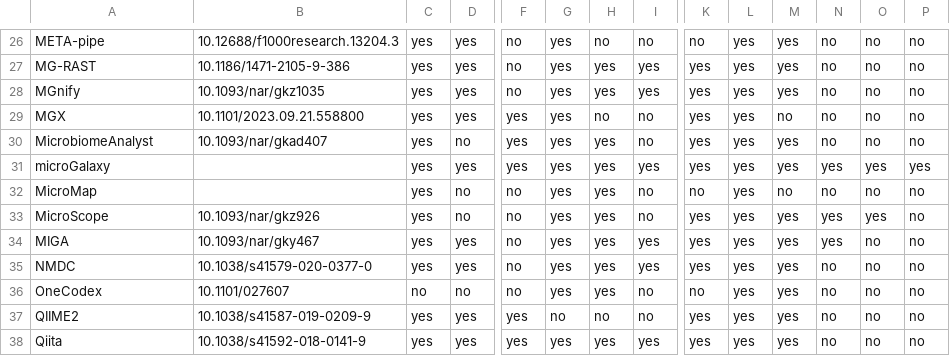
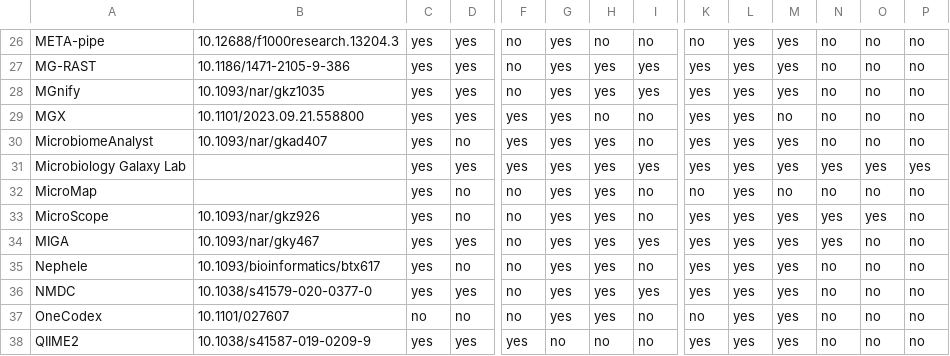
Before and after one commit to EngyNasr/microgalaxy_paper_2025, a TSV file: docs/supplementary/supplementary_table_1.tsv, drawn as a sheet; only a part is shown, gaps mark what is left out; the shorter side is filled out with more unchanged rows; rows hold the shown columns only; the diff names each change by its address in the sheet, - before the commit and + after, or states it on an @@ line.

Commit message:
updating supplementary table 1 including nelphele platform

```diff
--- a/docs/supplementary/supplementary_table_1.tsv
+++ b/docs/supplementary/supplementary_table_1.tsv
-A31: microGalaxy
+A31: Microbiology Galaxy Lab
+row 35: Nephele | 10.1093/bioinformatics/btx617 | yes | no | no | yes | yes | no | yes | yes | yes | no | no | no
```
